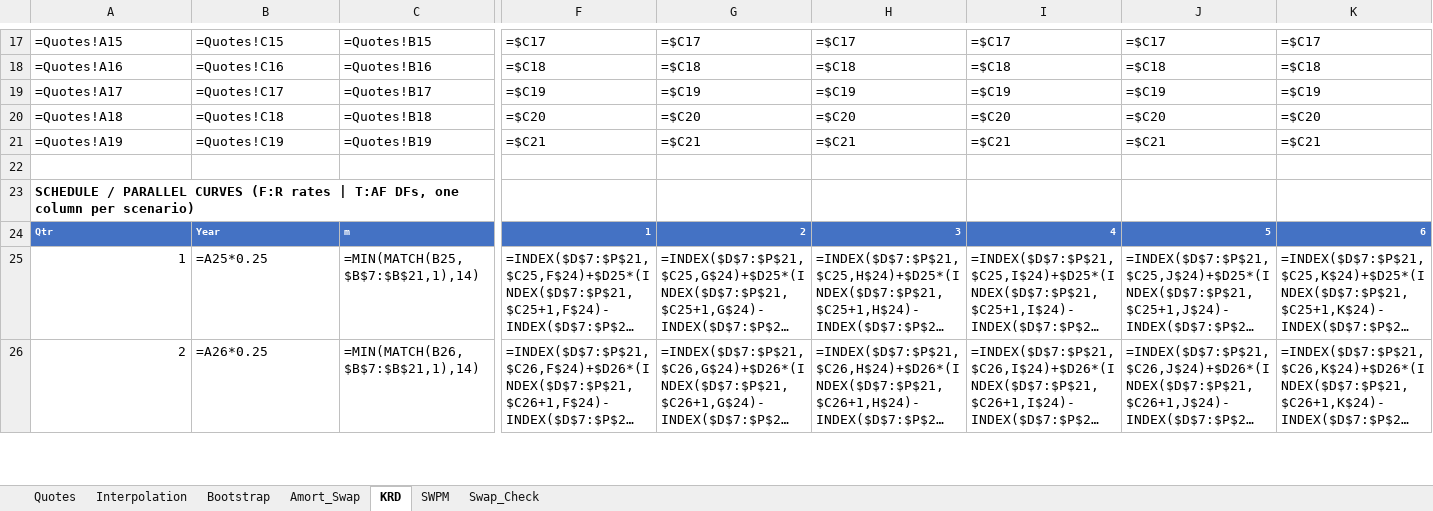
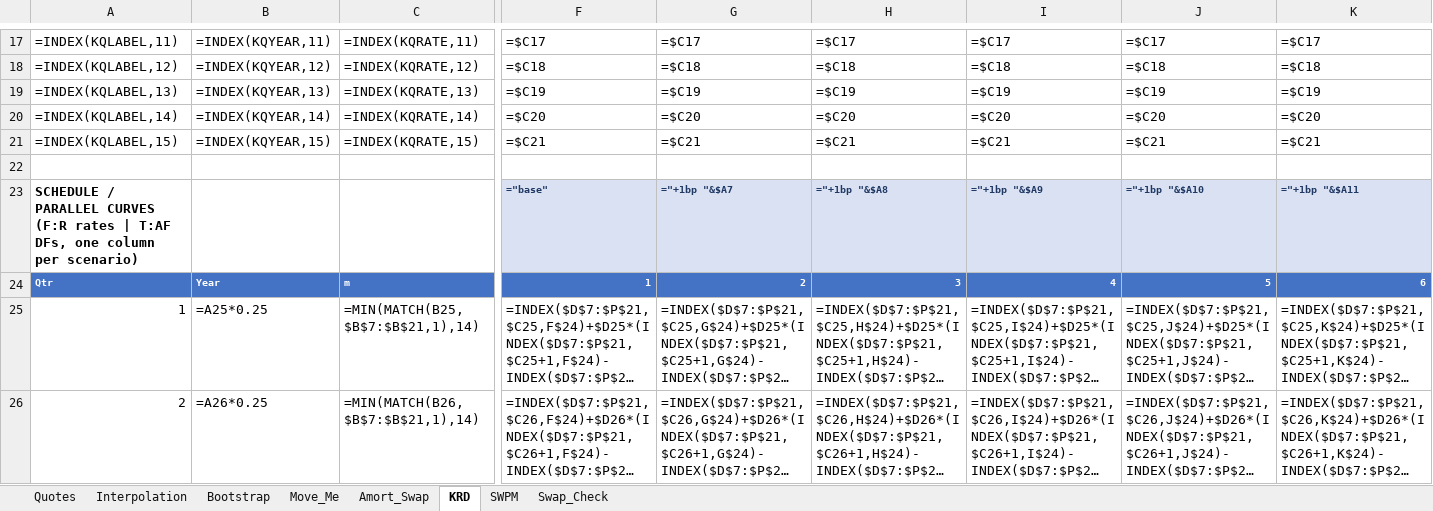
Before and after one commit to nl2992/usd-sofr-curve, an Excel workbook: bloomberg/KRW_IRS_Bootstrap_Book1.xlsx, sheet KRD, drawn as a sheet; only a part is shown, gaps mark what is left out; long unchanged cells end in …; values as stored, in another font and other column widths than the file's, no borders; formulas without a stored value are shown as written; removed rows and columns are numbered as before the commit, all else as after; rows hold the shown columns only; the diff covers the shown part only; the diff names each change by its address in the sheet, - before the commit and + after, or states it on an @@ line.

```diff
--- a/bloomberg/KRW_IRS_Bootstrap_Book1.xlsx (sheet KRD)
+++ b/bloomberg/KRW_IRS_Bootstrap_Book1.xlsx (sheet KRD)
+sheet tab: Move_Me
-A17: =Quotes!A15
+A17: =INDEX(KQLABEL,11)
-B17: =Quotes!C15
+B17: =INDEX(KQYEAR,11)
-C17: =Quotes!B15
+C17: =INDEX(KQRATE,11)
-A18: =Quotes!A16
+A18: =INDEX(KQLABEL,12)
-B18: =Quotes!C16
+B18: =INDEX(KQYEAR,12)
-C18: =Quotes!B16
+C18: =INDEX(KQRATE,12)
-A19: =Quotes!A17
+A19: =INDEX(KQLABEL,13)
-B19: =Quotes!C17
+B19: =INDEX(KQYEAR,13)
-C19: =Quotes!B17
+C19: =INDEX(KQRATE,13)
-A20: =Quotes!A18
+A20: =INDEX(KQLABEL,14)
-B20: =Quotes!C18
+B20: =INDEX(KQYEAR,14)
-C20: =Quotes!B18
+C20: =INDEX(KQRATE,14)
-A21: =Quotes!A19
+A21: =INDEX(KQLABEL,15)
-B21: =Quotes!C19
+B21: =INDEX(KQYEAR,15)
-C21: =Quotes!B19
+C21: =INDEX(KQRATE,15)
-row 23: SCHEDULE / PARALLEL CURVES (F:R rates | T:AF DFs, one column per scenario)
+row 23: SCHEDULE / PARALLEL CURVES (F:R rates | T:AF DFs, one column per scenario) |  |  | ="base" | ="+1bp "&$A7 | ="+1bp "&$A8 | ="+1bp "&$A9 | ="+1bp "&$A10 | ="+1bp "&$A11
```
Also changed, not shown: 31 edited cells elsewhere in this sheet, sheet Amort_Swap.
